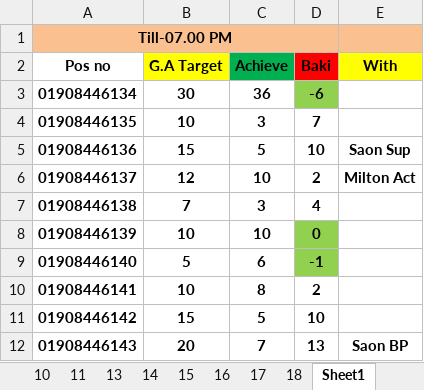
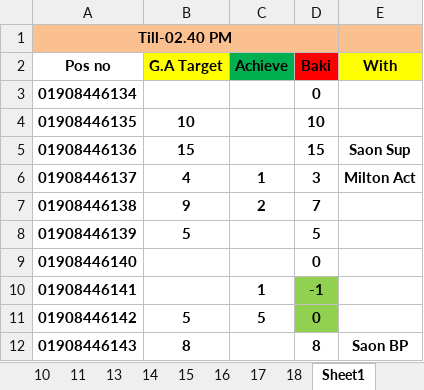
Before and after one commit to aliulkabir/hd, an Excel workbook: March'21/18.03.2021/Market Due.xlsx, sheet Sheet1, drawn as a sheet; only a part is shown; values as stored, in another font and other column widths than the file's, no borders; the diff covers the shown part only; the diff names each change by its address in the sheet, - before the commit and + after, or states it on an @@ line.

```diff
--- a/March'21/18.03.2021/Market Due.xlsx (sheet Sheet1)
+++ b/March'21/18.03.2021/Market Due.xlsx (sheet Sheet1)
-A1 (Pos no): Till-07.00 PM
+A1 (Pos no): Till-02.40 PM
-B3 (G.A Target): 30
+B3 (G.A Target): (empty)
-C3 (Achieve): 36
+C3 (Achieve): (empty)
-D3 (Baki): -6
+D3 (Baki): 0
-D3 fill: #92D050
+D3 fill: none
-C4 (Achieve): 3
+C4 (Achieve): (empty)
-D4 (Baki): 7
+D4 (Baki): 10
-C5 (Achieve): 5
+C5 (Achieve): (empty)
-D5 (Baki): 10
+D5 (Baki): 15
-B6 (G.A Target): 12
+B6 (G.A Target): 4
-C6 (Achieve): 10
+C6 (Achieve): 1
-D6 (Baki): 2
+D6 (Baki): 3
-B7 (G.A Target): 7
+B7 (G.A Target): 9
-C7 (Achieve): 3
+C7 (Achieve): 2
-D7 (Baki): 4
+D7 (Baki): 7
-B8 (G.A Target): 10
+B8 (G.A Target): 5
-C8 (Achieve): 10
+C8 (Achieve): (empty)
-D8 (Baki): 0
+D8 (Baki): 5
-D8:D9 fill: #92D050
+D8:D9 fill: none
-B9 (G.A Target): 5
+B9 (G.A Target): (empty)
-C9 (Achieve): 6
+C9 (Achieve): (empty)
-D9 (Baki): -1
+D9 (Baki): 0
-B10 (G.A Target): 10
+B10 (G.A Target): (empty)
-C10 (Achieve): 8
+C10 (Achieve): 1
-D10 (Baki): 2
+D10 (Baki): -1
-D10:D11 fill: none
+D10:D11 fill: #92D050
-B11 (G.A Target): 15
+B11 (G.A Target): 5
-D11 (Baki): 10
+D11 (Baki): 0
-B12 (G.A Target): 20
+B12 (G.A Target): 8
-C12 (Achieve): 7
+C12 (Achieve): (empty)
-D12 (Baki): 13
+D12 (Baki): 8
```
Also changed, not shown: 36 edited cells and cell formats elsewhere in this sheet, March'21/18.03.2021/Daily Sales Info..xlsx, 6 other files.
